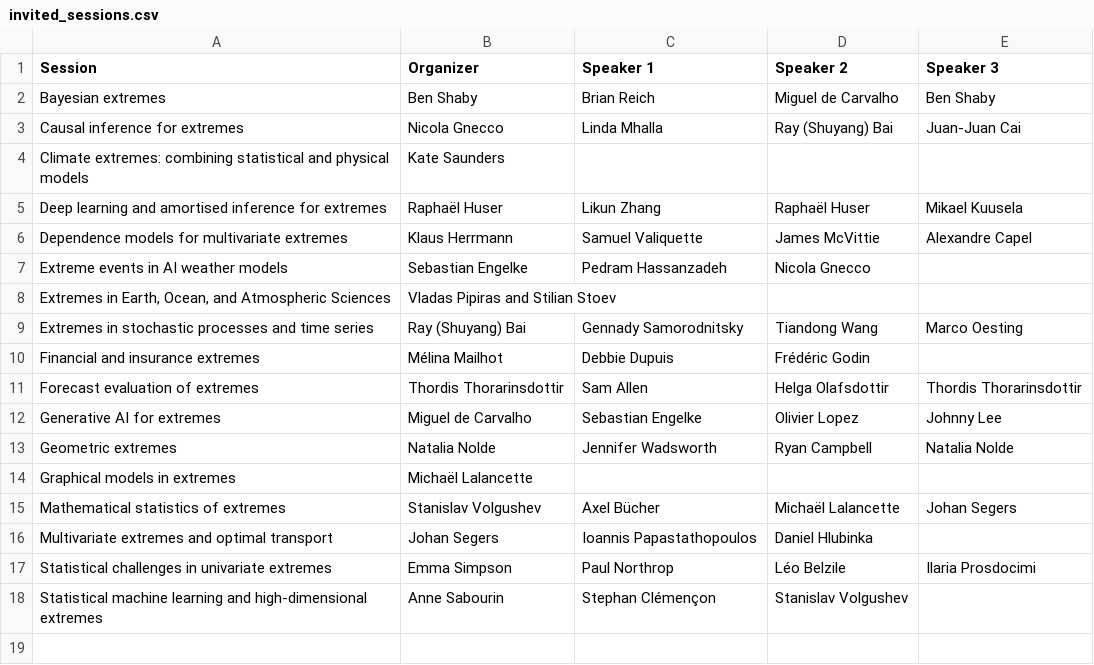
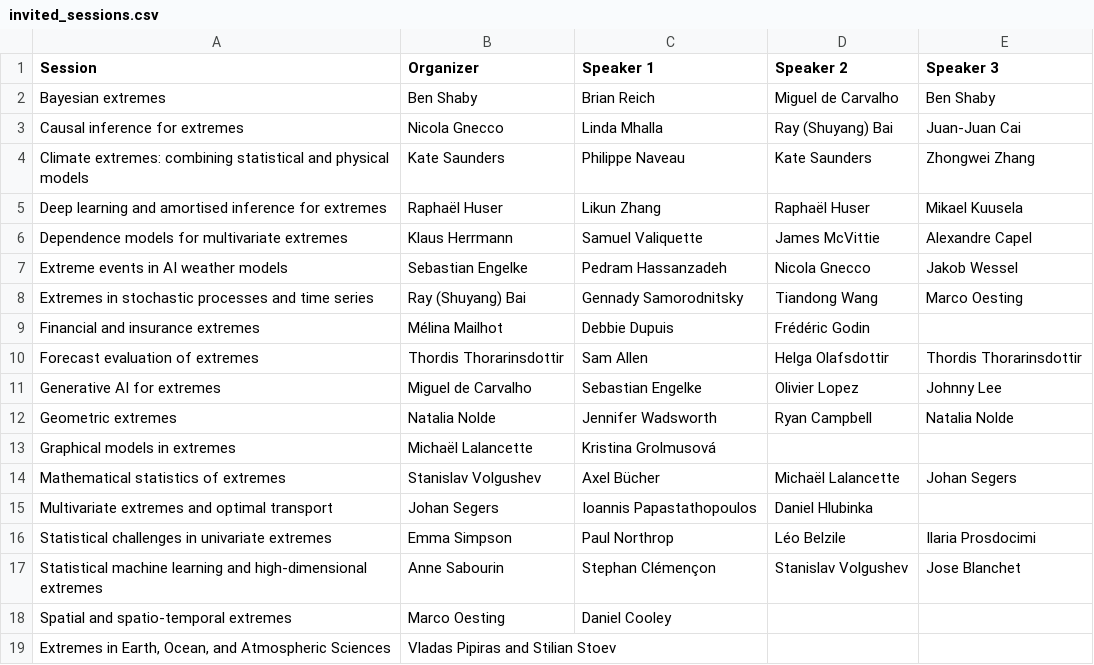
Before and after one commit to HECSciencesDecision/eva2027, a CSV file: docs/files/invited_sessions.csv, drawn as a sheet.

Commit message:
Update speakers

```diff
--- a/docs/files/invited_sessions.csv
+++ b/docs/files/invited_sessions.csv
@@ -3,7 +3,6 @@ Bayesian extremes,Ben Shaby,Brian Reich,Miguel de Carvalho,Ben Shaby
 Causal inference for extremes,Nicola Gnecco,Linda Mhalla,Ray (Shuyang) Bai,Juan-Juan Cai
-Climate extremes: combining statistical and physical models,Kate Saunders,,,
+Climate extremes: combining statistical and physical models,Kate Saunders,Philippe Naveau,Kate Saunders,Zhongwei Zhang
 Deep learning and amortised inference for extremes,Raphaël Huser,Likun Zhang,Raphaël Huser,Mikael Kuusela
 Dependence models for multivariate extremes,Klaus Herrmann,Samuel Valiquette,James McVittie,Alexandre Capel
-Extreme events in AI weather models,Sebastian Engelke,Pedram Hassanzadeh,Nicola Gnecco,
-"Extremes in Earth, Ocean, and Atmospheric Sciences",Vladas Pipiras and Stilian Stoev,,,
+Extreme events in AI weather models,Sebastian Engelke,Pedram Hassanzadeh,Nicola Gnecco,Jakob Wessel
 Extremes in stochastic processes and time series,Ray (Shuyang) Bai,Gennady Samorodnitsky,Tiandong Wang,Marco Oesting
@@ -13,3 +12,3 @@ Generative AI for extremes,Miguel de Carvalho,Sebastian Engelke,Olivier Lopez,J
 Geometric extremes,Natalia Nolde ,Jennifer Wadsworth,Ryan Campbell,Natalia Nolde
-Graphical models in extremes,Michaël Lalancette,,,
+Graphical models in extremes,Michaël Lalancette,Kristina Grolmusová,,
 Mathematical statistics of extremes,Stanislav Volgushev,Axel Bücher,Michaël Lalancette,Johan Segers
@@ -17,2 +16,4 @@ Multivariate extremes and optimal transport,Johan Segers,Ioannis Papastathopoulo
 Statistical challenges in univariate extremes,Emma Simpson,Paul Northrop,Léo Belzile,Ilaria Prosdocimi
-Statistical machine learning and high-dimensional extremes,Anne Sabourin,Stephan Clémençon,Stanislav Volgushev,
+Statistical machine learning and high-dimensional extremes,Anne Sabourin,Stephan Clémençon,Stanislav Volgushev,Jose Blanchet
+Spatial and spatio-temporal extremes,Marco Oesting,Daniel Cooley,,
+"Extremes in Earth, Ocean, and Atmospheric Sciences",Vladas Pipiras and Stilian Stoev,,,
```
Also changed, not shown: files/invited_sessions.csv, 2 other files.
